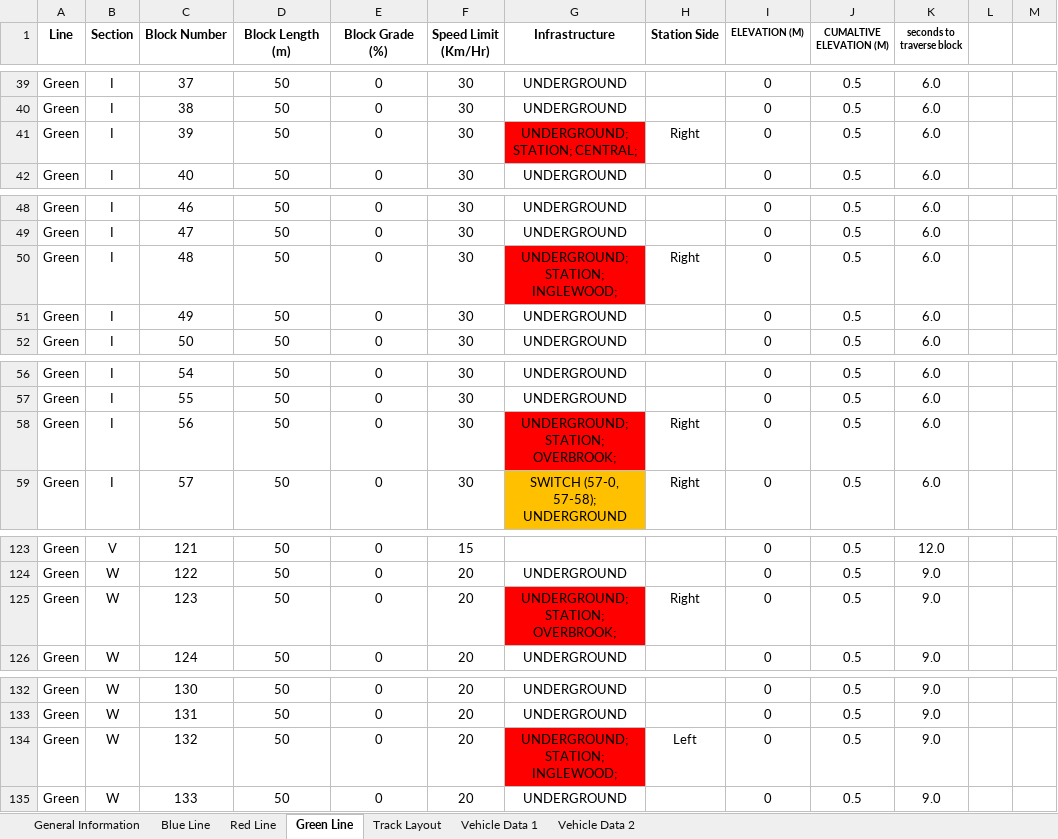
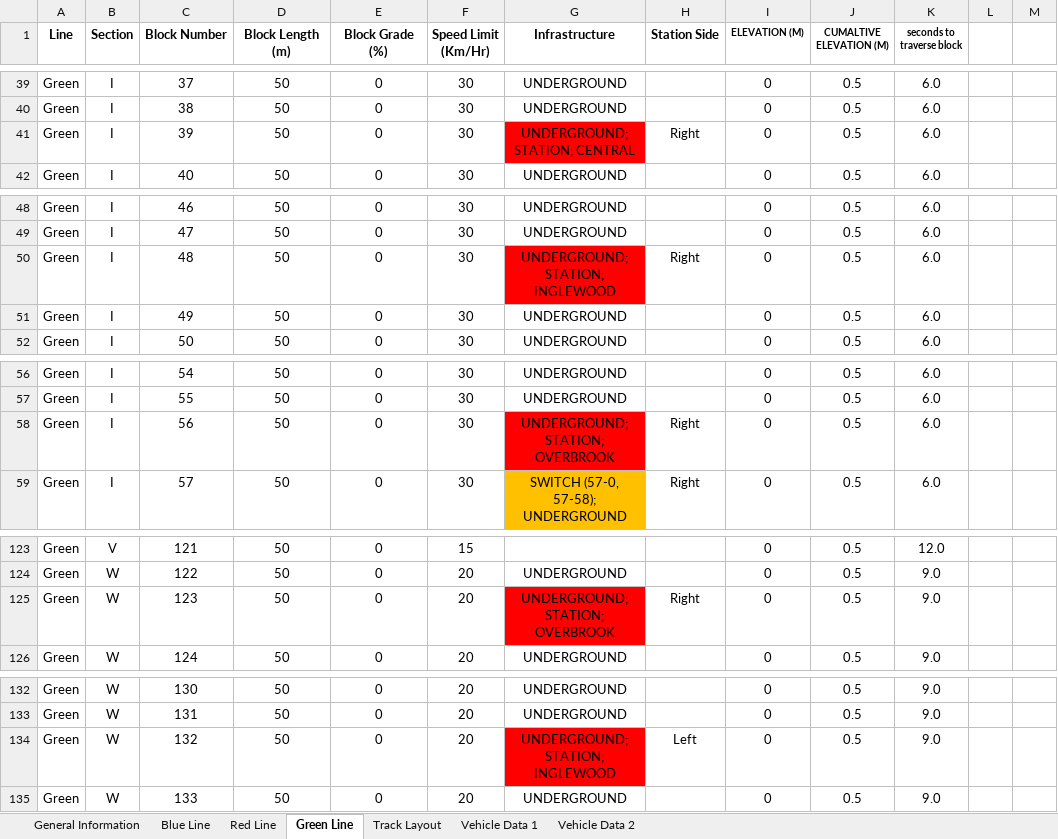
Before and after one commit to keshavshankar08/ECE1140, an Excel workbook: Track Layout & Vehicle Data vF2.xlsx, sheet Green Line, drawn as a sheet; only a part is shown, gaps mark what is left out; values as stored, in another font and other column widths than the file's, no borders; the diff covers the shown part only; the diff names each change by its address in the sheet, - before the commit and + after, or states it on an @@ line.

Commit message:
fixed excel sheet again

```diff
--- a/Track Layout & Vehicle Data vF2.xlsx (sheet Green Line)
+++ b/Track Layout & Vehicle Data vF2.xlsx (sheet Green Line)
-G41 (Infrastructure): UNDERGROUND; STATION; CENTRAL;
+G41 (Infrastructure): UNDERGROUND; STATION; CENTRAL
-G50 (Infrastructure): UNDERGROUND; STATION; INGLEWOOD;
+G50 (Infrastructure): UNDERGROUND; STATION; INGLEWOOD
-G58 (Infrastructure): UNDERGROUND; STATION; OVERBROOK;
+G58 (Infrastructure): UNDERGROUND; STATION; OVERBROOK
-G125 (Infrastructure): UNDERGROUND; STATION; OVERBROOK;
+G125 (Infrastructure): UNDERGROUND; STATION; OVERBROOK
-G134 (Infrastructure): UNDERGROUND; STATION; INGLEWOOD;
+G134 (Infrastructure): UNDERGROUND; STATION; INGLEWOOD
```
Also changed, not shown: 1 edited cell elsewhere in this sheet, sheet Red Line.
